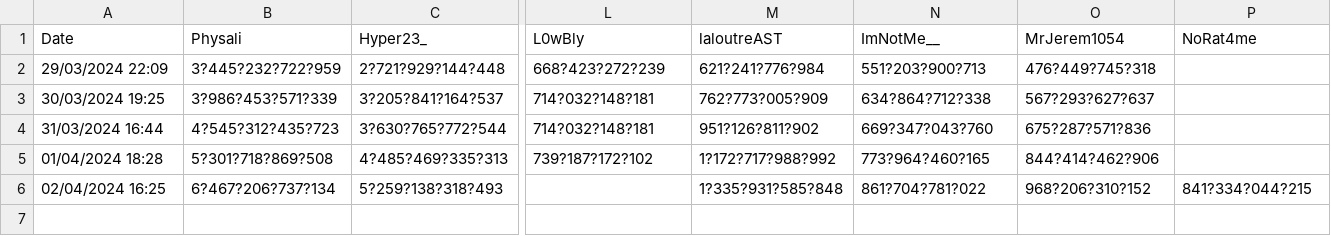
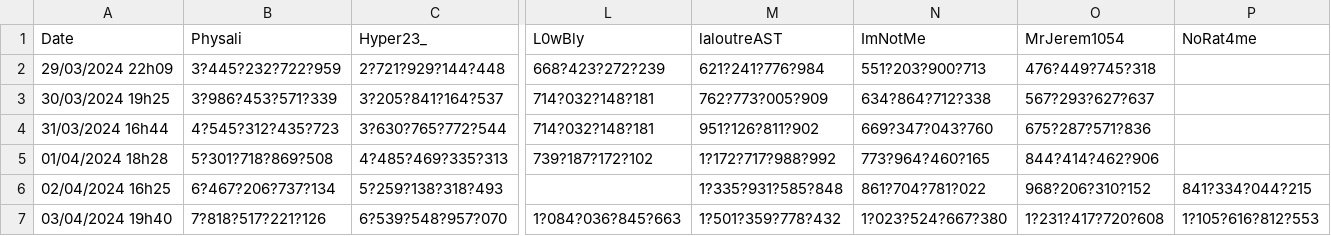
Before and after one commit to TopAgrume/PaladiumClicker, a CSV file: graph.csv, drawn as a sheet; only a part is shown, gaps mark what is left out; rows hold the shown columns only; the diff names each change by its address in the sheet, - before the commit and + after, or states it on an @@ line.

```diff
--- a/graph.csv
+++ b/graph.csv
-N1: ImNotMe__
+N1: ImNotMe
-A2 (Date): 29/03/2024 22:09
+A2 (Date): 29/03/2024 22h09
-A3 (Date): 30/03/2024 19:25
+A3 (Date): 30/03/2024 19h25
-A4 (Date): 31/03/2024 16:44
+A4 (Date): 31/03/2024 16h44
-A5 (Date): 01/04/2024 18:28
+A5 (Date): 01/04/2024 18h28
-A6 (Date): 02/04/2024 16:25
+A6 (Date): 02/04/2024 16h25
+row 7: 03/04/2024 19h40 | 7?818?517?221?126 | 6?539?548?957?070 | 1?084?036?845?663 | 1?501?359?778?432 | 1?023?524?667?380 | 1?231?417?720?608 | 1?105?616?812?553
```
Also changed, not shown: 8 other files.
